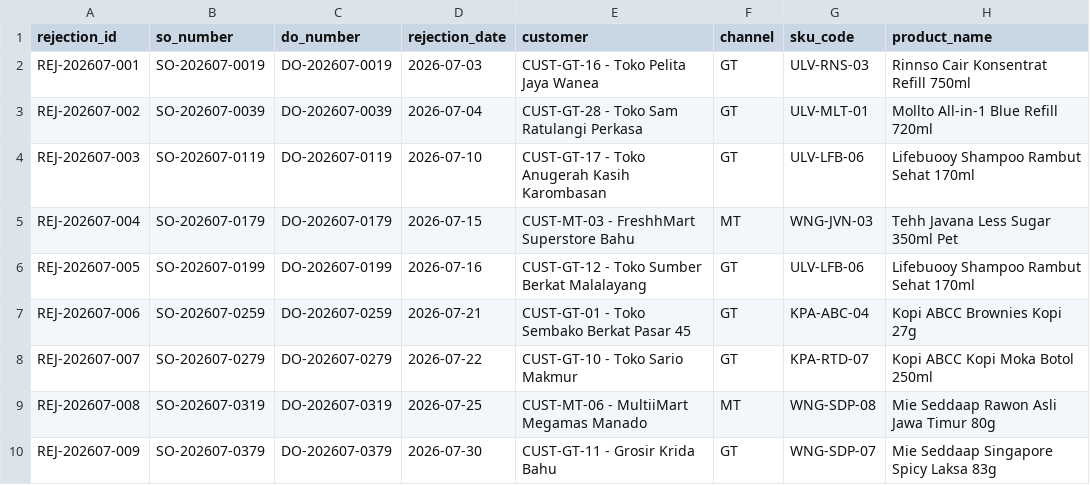
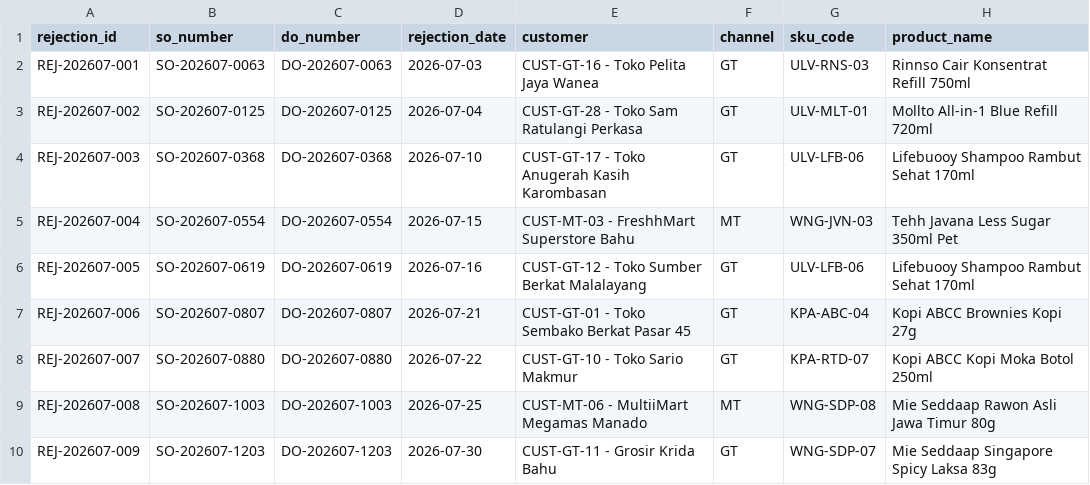
Before and after one commit to kolondam-dev/odooca-fmcg, a CSV file: data/registers/perpetual_order_rejections.csv, drawn as a sheet; only a part is shown; the diff names each change by its address in the sheet, - before the commit and + after, or states it on an @@ line.

```diff
--- a/data/registers/perpetual_order_rejections.csv
+++ b/data/registers/perpetual_order_rejections.csv
-B2 (so_number): SO-202607-0019
+B2 (so_number): SO-202607-0063
-C2 (do_number): DO-202607-0019
+C2 (do_number): DO-202607-0063
-B3 (so_number): SO-202607-0039
+B3 (so_number): SO-202607-0125
-C3 (do_number): DO-202607-0039
+C3 (do_number): DO-202607-0125
-B4 (so_number): SO-202607-0119
+B4 (so_number): SO-202607-0368
-C4 (do_number): DO-202607-0119
+C4 (do_number): DO-202607-0368
-B5 (so_number): SO-202607-0179
+B5 (so_number): SO-202607-0554
-C5 (do_number): DO-202607-0179
+C5 (do_number): DO-202607-0554
-B6 (so_number): SO-202607-0199
+B6 (so_number): SO-202607-0619
-C6 (do_number): DO-202607-0199
+C6 (do_number): DO-202607-0619
-B7 (so_number): SO-202607-0259
+B7 (so_number): SO-202607-0807
-C7 (do_number): DO-202607-0259
+C7 (do_number): DO-202607-0807
-B8 (so_number): SO-202607-0279
+B8 (so_number): SO-202607-0880
-C8 (do_number): DO-202607-0279
+C8 (do_number): DO-202607-0880
-B9 (so_number): SO-202607-0319
+B9 (so_number): SO-202607-1003
-C9 (do_number): DO-202607-0319
+C9 (do_number): DO-202607-1003
-B10 (so_number): SO-202607-0379
+B10 (so_number): SO-202607-1203
-C10 (do_number): DO-202607-0379
+C10 (do_number): DO-202607-1203
```
Also changed, not shown: data/registers/perpetual_daily_stock_cards.csv, data/registers/perpetual_order_lines.csv, 18 other files.
